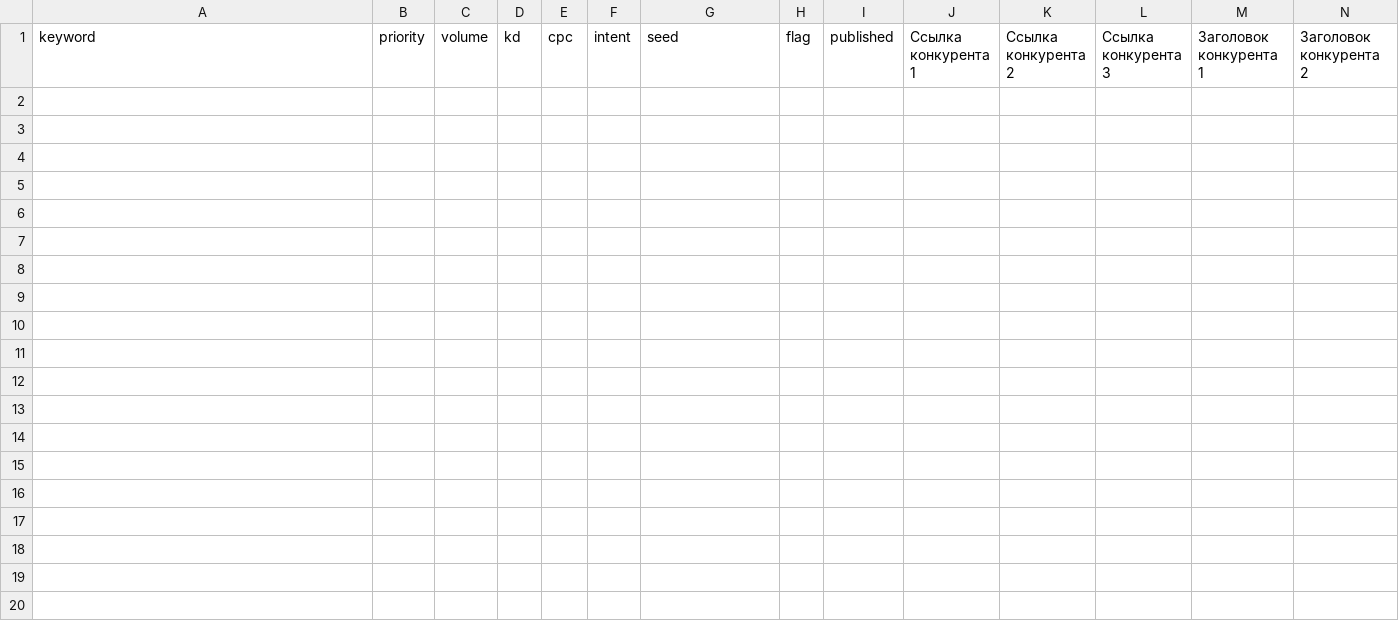
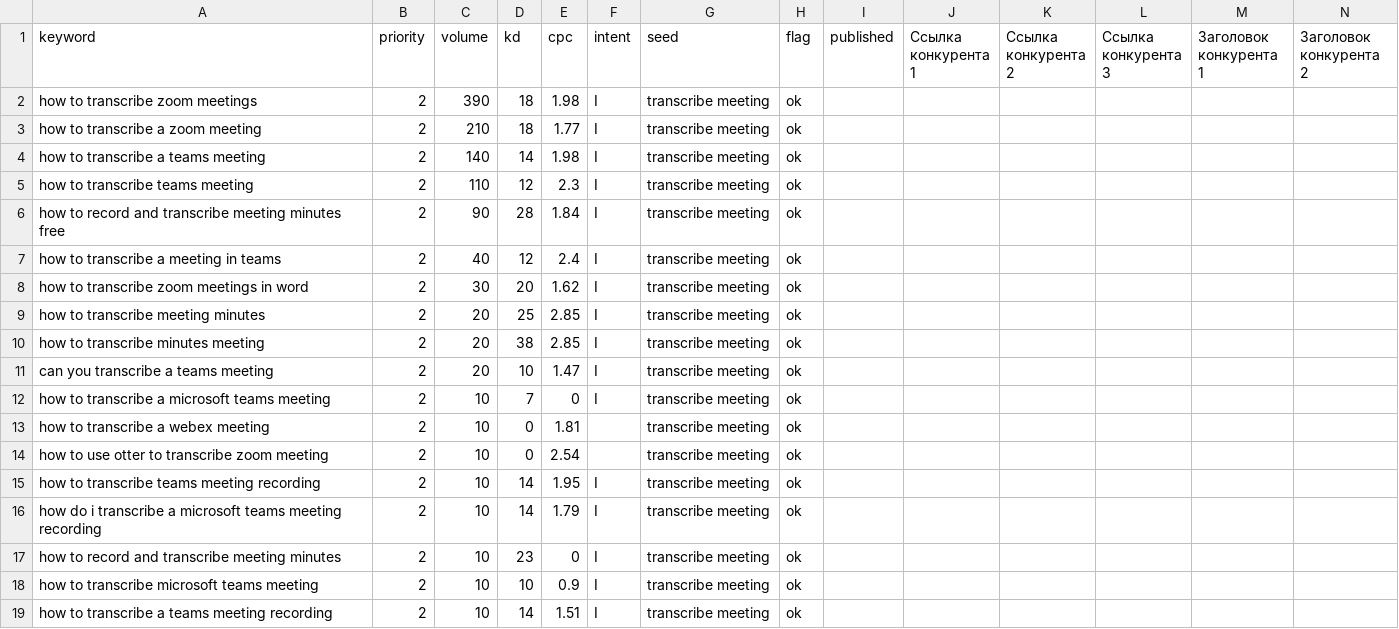
Before and after one commit to aman-tiger/siplinxai-landing, a CSV file: seo/T05_Transcription_AEO.csv, drawn as a sheet; only a part is shown; rows hold the shown columns only; the diff names each change by its address in the sheet, - before the commit and + after, or states it on an @@ line.

```diff
--- a/seo/T05_Transcription_AEO.csv
+++ b/seo/T05_Transcription_AEO.csv
+row 2: how to transcribe zoom meetings | 2 | 390 | 18 | 1.98 | I | transcribe meeting | ok
+row 3: how to transcribe a zoom meeting | 2 | 210 | 18 | 1.77 | I | transcribe meeting | ok
+row 4: how to transcribe a teams meeting | 2 | 140 | 14 | 1.98 | I | transcribe meeting | ok
+row 5: how to transcribe teams meeting | 2 | 110 | 12 | 2.3 | I | transcribe meeting | ok
+row 6: how to record and transcribe meeting minutes free | 2 | 90 | 28 | 1.84 | I | transcribe meeting | ok
+row 7: how to transcribe a meeting in teams | 2 | 40 | 12 | 2.4 | I | transcribe meeting | ok
+row 8: how to transcribe zoom meetings in word | 2 | 30 | 20 | 1.62 | I | transcribe meeting | ok
+row 9: how to transcribe meeting minutes | 2 | 20 | 25 | 2.85 | I | transcribe meeting | ok
+row 10: how to transcribe minutes meeting | 2 | 20 | 38 | 2.85 | I | transcribe meeting | ok
+row 11: can you transcribe a teams meeting | 2 | 20 | 10 | 1.47 | I | transcribe meeting | ok
+row 12: how to transcribe a microsoft teams meeting | 2 | 10 | 7 | 0 | I | transcribe meeting | ok
+row 13: how to transcribe a webex meeting | 2 | 10 | 0 | 1.81 |  | transcribe meeting | ok
+row 14: how to use otter to transcribe zoom meeting | 2 | 10 | 0 | 2.54 |  | transcribe meeting | ok
+row 15: how to transcribe teams meeting recording | 2 | 10 | 14 | 1.95 | I | transcribe meeting | ok
+row 16: how do i transcribe a microsoft teams meeting recording | 2 | 10 | 14 | 1.79 | I | transcribe meeting | ok
+row 17: how to record and transcribe meeting minutes | 2 | 10 | 23 | 0 | I | transcribe meeting | ok
+row 18: how to transcribe microsoft teams meeting | 2 | 10 | 10 | 0.9 | I | transcribe meeting | ok
+row 19: how to transcribe a teams meeting recording | 2 | 10 | 14 | 1.51 | I | transcribe meeting | ok
```
Also changed, not shown: seo/T07_GoogleMeet_AEO.csv, seo/T08_Teams_AEO.csv, 9 other files.
